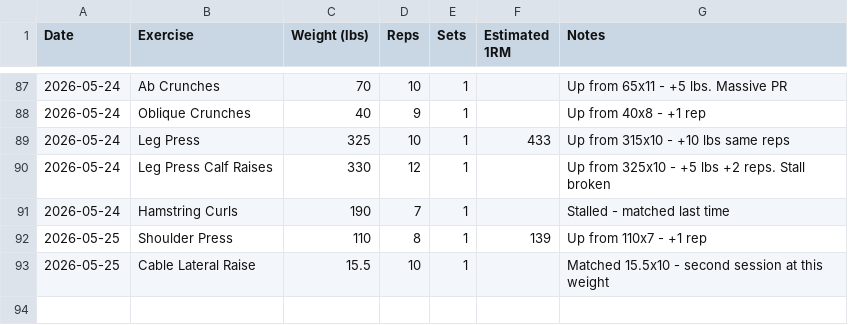
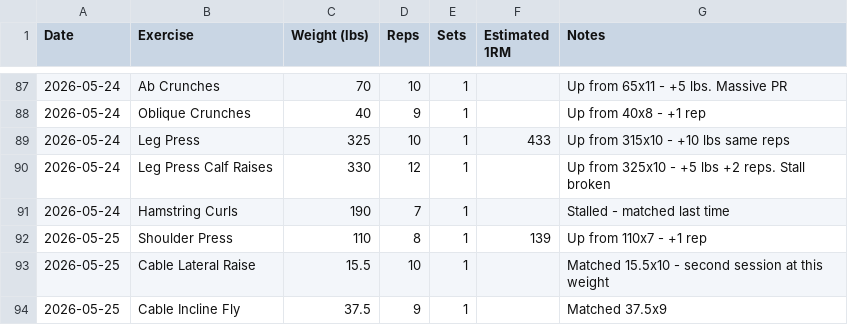
Before and after one commit to needhamcookn-creator/Portfolio, a CSV file: training-tracker/lift-tracker.csv, drawn as a sheet; only a part is shown, gaps mark what is left out; the diff names each change by its address in the sheet, - before the commit and + after, or states it on an @@ line.

```diff
--- a/training-tracker/lift-tracker.csv
+++ b/training-tracker/lift-tracker.csv
+row 94: 2026-05-25 | Cable Incline Fly | 37.5 | 9 | 1 |  | Matched 37.5x9
```
